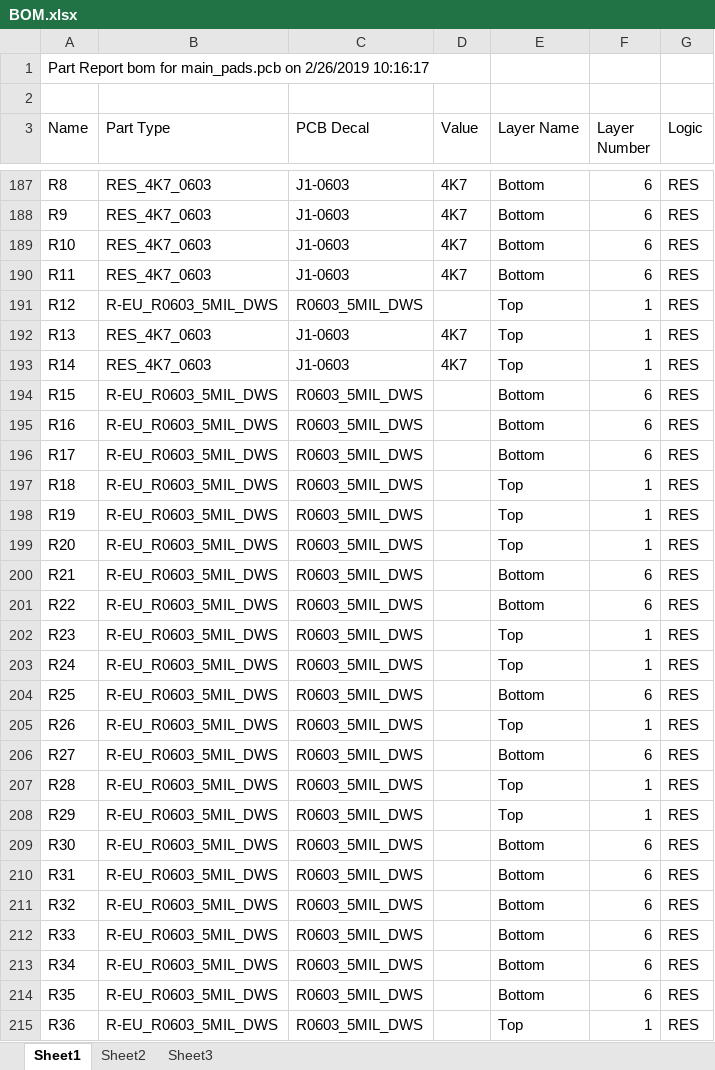
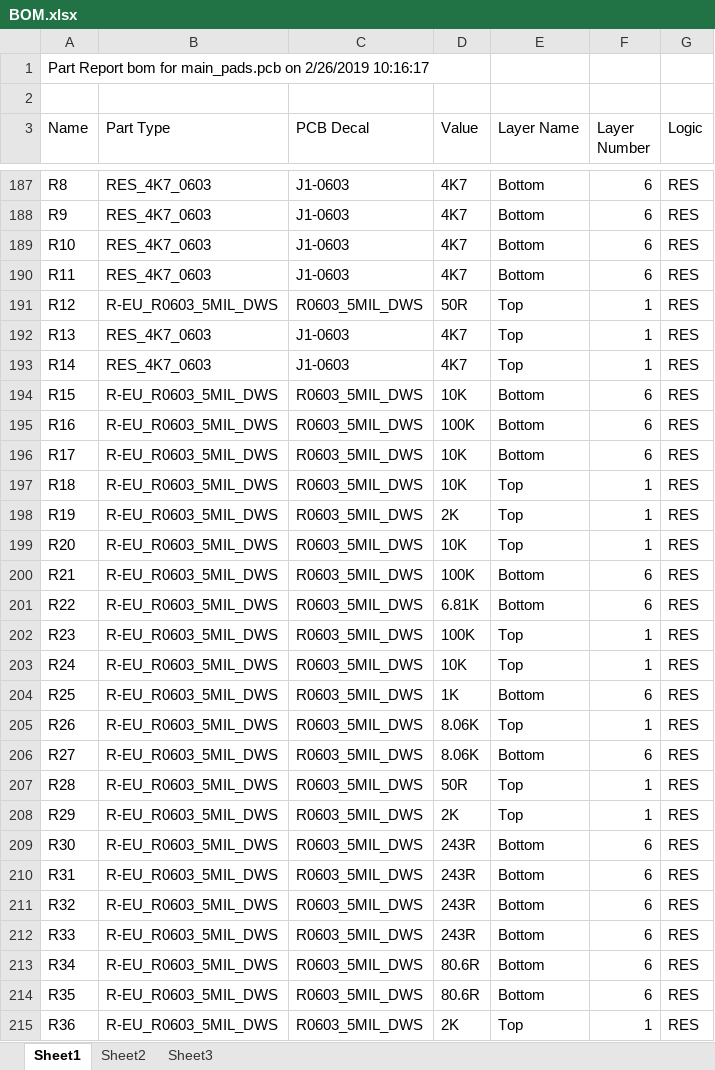
Before and after one commit to wzygzlm/EmbeddedNeuromophicCamera_PADS, an Excel workbook: BOM.xlsx, sheet Sheet1, drawn as a sheet; only a part is shown, gaps mark what is left out; values as stored, in another font and other column widths than the file's, no cell formats; the diff covers the shown part only; the diff names each change by its address in the sheet, - before the commit and + after, or states it on an @@ line.

```diff
--- a/BOM.xlsx (sheet Sheet1)
+++ b/BOM.xlsx (sheet Sheet1)
-D191 (Value): (empty)
+D191 (Value): 50R
-D194 (Value): (empty)
+D194 (Value): 10K
-D195 (Value): (empty)
+D195 (Value): 100K
-D196:D197 (Value): (empty)
+D196:D197 (Value): 10K
-D198 (Value): (empty)
+D198 (Value): 2K
-D199 (Value): (empty)
+D199 (Value): 10K
-D200 (Value): (empty)
+D200 (Value): 100K
-D201 (Value): (empty)
+D201 (Value): 6.81K
-D202 (Value): (empty)
+D202 (Value): 100K
-D203 (Value): (empty)
+D203 (Value): 10K
-D204 (Value): (empty)
+D204 (Value): 1K
-D205:D206 (Value): (empty)
+D205:D206 (Value): 8.06K
-D207 (Value): (empty)
+D207 (Value): 50R
-D208 (Value): (empty)
+D208 (Value): 2K
-D209:D212 (Value): (empty)
+D209:D212 (Value): 243R
-D213:D214 (Value): (empty)
+D213:D214 (Value): 80.6R
-D215 (Value): (empty)
+D215 (Value): 2K
```
Also changed, not shown: 39 edited cells elsewhere in this sheet, sheet Sheet2, cell formats.
